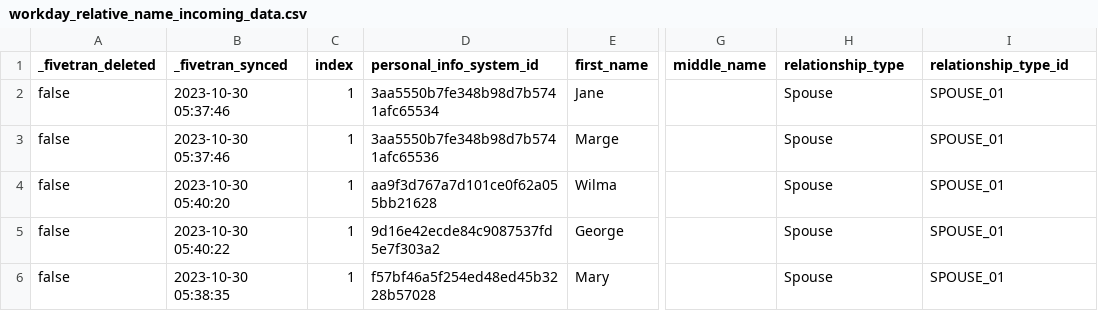
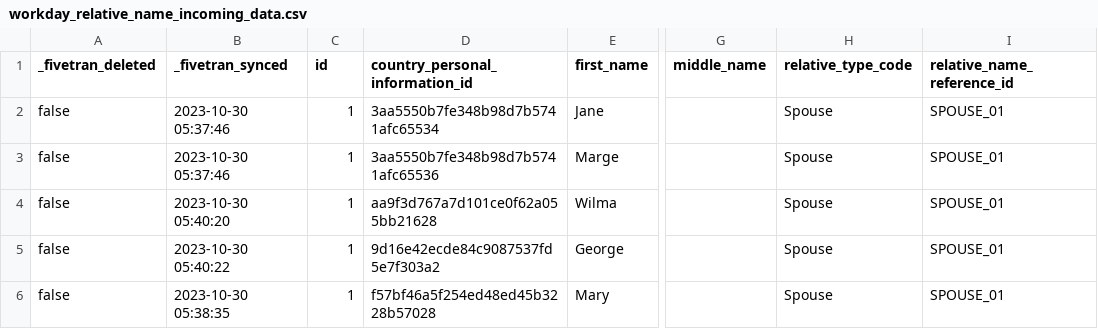
Before and after one commit to fivetran/dbt_workday, a CSV file: integration_tests/seeds/workday_relative_name_incoming_data.csv, drawn as a sheet; only a part is shown, gaps mark what is left out; the diff names each change by its address in the sheet, - before the commit and + after, or states it on an @@ line.

```diff
--- a/integration_tests/seeds/workday_relative_name_incoming_data.csv
+++ b/integration_tests/seeds/workday_relative_name_incoming_data.csv
-C1: index
+C1: id
-D1: personal_info_system_id
+D1: country_personal_information_id
-H1: relationship_type
+H1: relative_type_code
-I1: relationship_type_id
+I1: relative_name_reference_id
```
Also changed, not shown: integration_tests/seeds/workday_military_service_incoming_data.csv, integration_tests/seeds/workday_person_disability_incoming_data.csv, 39 other files.
